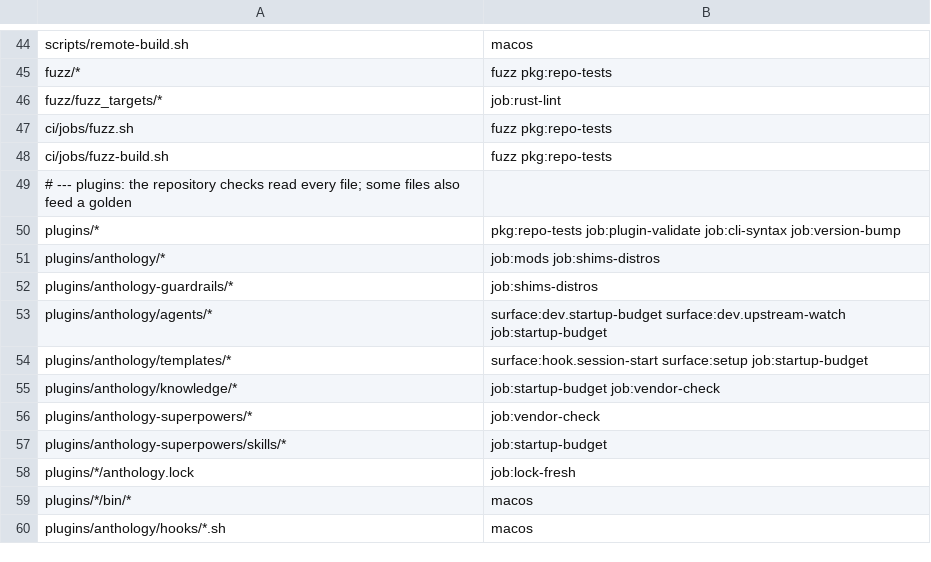
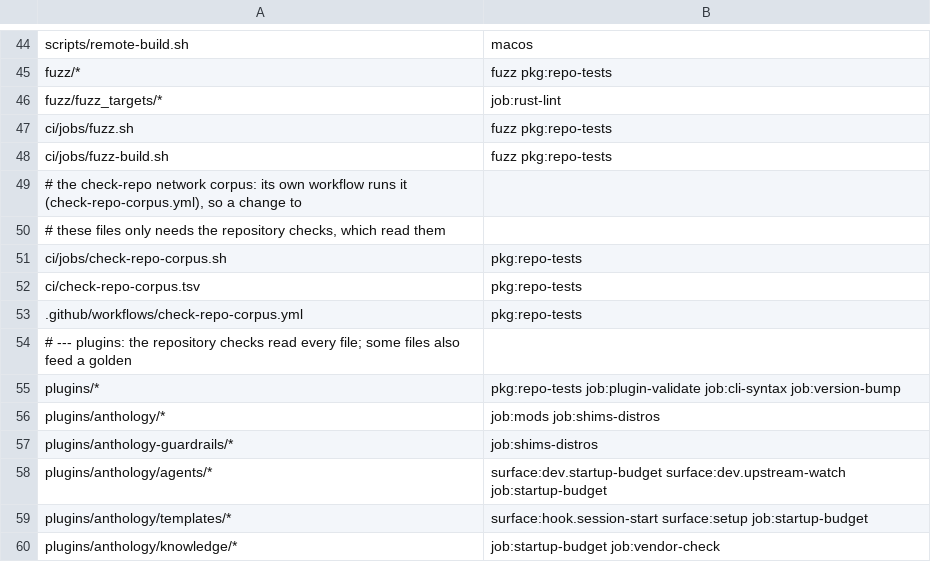
Before and after one commit to rbonweb/anthology, a TSV file: ci/scope-rules.tsv, drawn as a sheet; only a part is shown, gaps mark what is left out; the shorter side is filled out with more unchanged rows.

Commit message:
test(scan): network corpus job and workflow, fuzz target, scope rows
The corpus job scans 12 pinned repositories with check-repo --json --no-tools and fails on a nonzero exit, a HIGH or CRITICAL finding or scan_ms over 5000. The workflow runs on pull requests that touch the scanner or the corpus, on dispatch and weekly, with actions pinned by SHA and contents: read. The fuzz target feeds jsonc::parse, yara::compile and a one-file tree scan.

```diff
--- a/ci/scope-rules.tsv
+++ b/ci/scope-rules.tsv
@@ -48,2 +48,7 @@ ci/jobs/fuzz.sh	fuzz pkg:repo-tests
 ci/jobs/fuzz-build.sh	fuzz pkg:repo-tests
+# the check-repo network corpus: its own workflow runs it (check-repo-corpus.yml), so a change to
+# these files only needs the repository checks, which read them
+ci/jobs/check-repo-corpus.sh	pkg:repo-tests
+ci/check-repo-corpus.tsv	pkg:repo-tests
+.github/workflows/check-repo-corpus.yml	pkg:repo-tests
 # --- plugins: the repository checks read every file; some files also feed a golden
```
Also changed, not shown: 8 other files.
